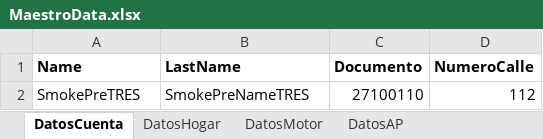
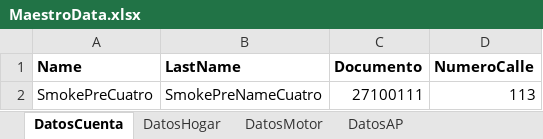
Before and after one commit to suraranorex/Smoke, an Excel workbook: Smoke/MaestroData.xlsx, sheet DatosCuenta, drawn as a sheet; values as stored, in another font and other column widths than the file's, no borders; removed rows and columns are numbered as before the commit, all else as after; the diff names each change by its address in the sheet, - before the commit and + after, or states it on an @@ line.

Commit message:
se modifica data oara smoke en prepros tercera vez

```diff
--- a/Smoke/MaestroData.xlsx (sheet DatosCuenta)
+++ b/Smoke/MaestroData.xlsx (sheet DatosCuenta)
-row 2: SmokePreTRES | SmokePreNameTRES | 27100110 | 112
+row 2: SmokePreCuatro | SmokePreNameCuatro | 27100111 | 113
```
Also changed, not shown: sheet DatosMotor, sheet DatosHogar, sheet DatosAP.
